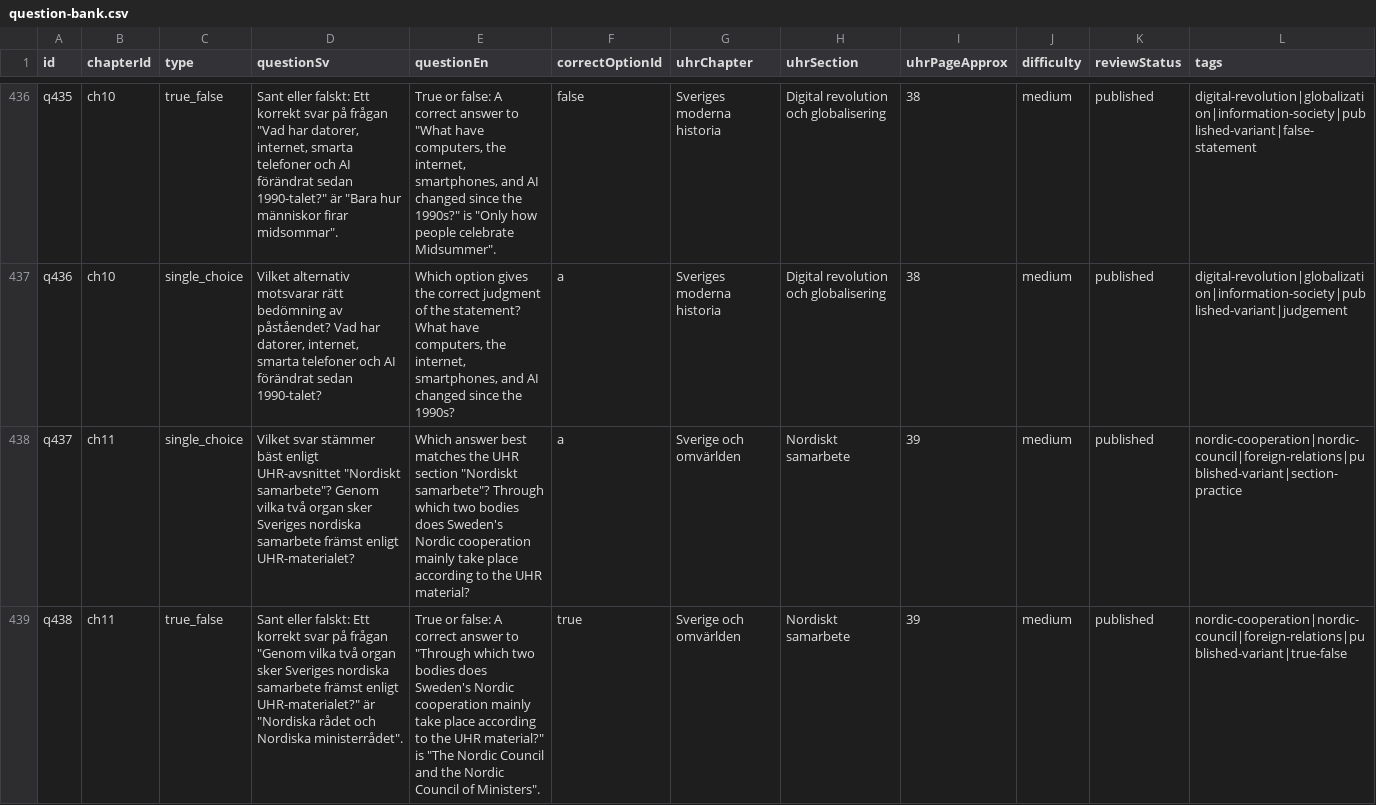
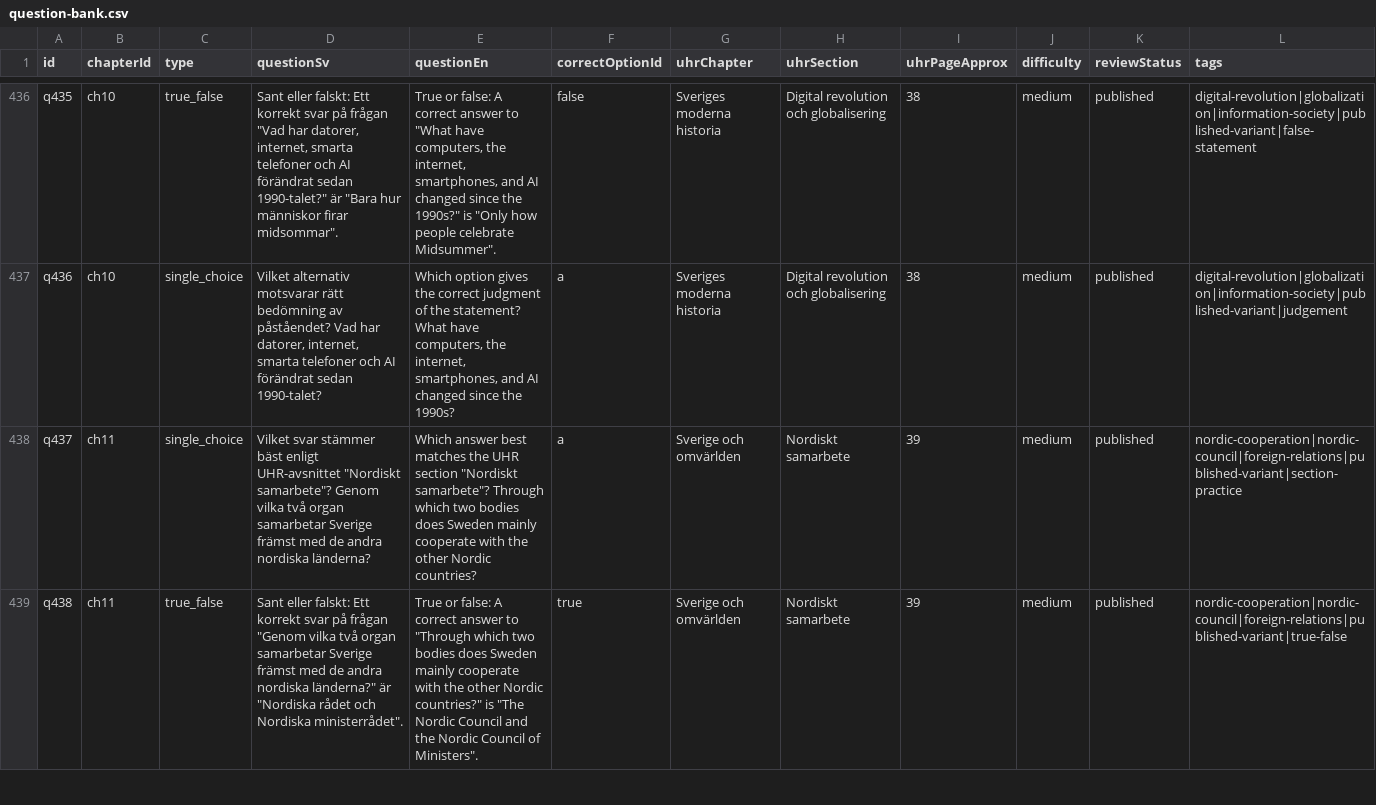
Before and after one commit to SzeChunYiu/Swedish_Civic_Test, a CSV file: content/question-bank.csv, drawn as a sheet; only a part is shown, gaps mark what is left out; the diff covers the shown part only.

Commit message:
content: correct q085 nordic cooperation prompt

```diff
--- a/content/question-bank.csv
+++ b/content/question-bank.csv
@@ -437,3 +437,3 @@
 "q436","ch10","single_choice","Vilket alternativ motsvarar rätt bedömning av påståendet? Vad har datorer, internet, smarta telefoner och AI förändrat sedan 1990-talet?","Which option gives the correct judgment of the statement? What have computers, the internet, smartphones, and AI changed since the 1990s?","a","Sveriges moderna historia","Digital revolution och globalisering","38","medium","published","digital-revolution|globalization|information-society|published-variant|judgement"
-"q437","ch11","single_choice","Vilket svar stämmer bäst enligt UHR-avsnittet ""Nordiskt samarbete""? Genom vilka två organ sker Sveriges nordiska samarbete främst enligt UHR-materialet?","Which answer best matches the UHR section ""Nordiskt samarbete""? Through which two bodies does Sweden's Nordic cooperation mainly take place according to the UHR material?","a","Sverige och omvärlden","Nordiskt samarbete","39","medium","published","nordic-cooperation|nordic-council|foreign-relations|published-variant|section-practice"
-"q438","ch11","true_false","Sant eller falskt: Ett korrekt svar på frågan ""Genom vilka två organ sker Sveriges nordiska samarbete främst enligt UHR-materialet?"" är ""Nordiska rådet och Nordiska ministerrådet"".","True or false: A correct answer to ""Through which two bodies does Sweden's Nordic cooperation mainly take place according to the UHR material?"" is ""The Nordic Council and the Nordic Council of Ministers"".","true","Sverige och omvärlden","Nordiskt samarbete","39","medium","published","nordic-cooperation|nordic-council|foreign-relations|published-variant|true-false"
+"q437","ch11","single_choice","Vilket svar stämmer bäst enligt UHR-avsnittet ""Nordiskt samarbete""? Genom vilka två organ samarbetar Sverige främst med de andra nordiska länderna?","Which answer best matches the UHR section ""Nordiskt samarbete""? Through which two bodies does Sweden mainly cooperate with the other Nordic countries?","a","Sverige och omvärlden","Nordiskt samarbete","39","medium","published","nordic-cooperation|nordic-council|foreign-relations|published-variant|section-practice"
+"q438","ch11","true_false","Sant eller falskt: Ett korrekt svar på frågan ""Genom vilka två organ samarbetar Sverige främst med de andra nordiska länderna?"" är ""Nordiska rådet och Nordiska ministerrådet"".","True or false: A correct answer to ""Through which two bodies does Sweden mainly cooperate with the other Nordic countries?"" is ""The Nordic Council and the Nordic Council of Ministers"".","true","Sverige och omvärlden","Nordiskt samarbete","39","medium","published","nordic-cooperation|nordic-council|foreign-relations|published-variant|true-false"
```
Also changed, not shown: 6 edited cells elsewhere in this file, 1 other file.
